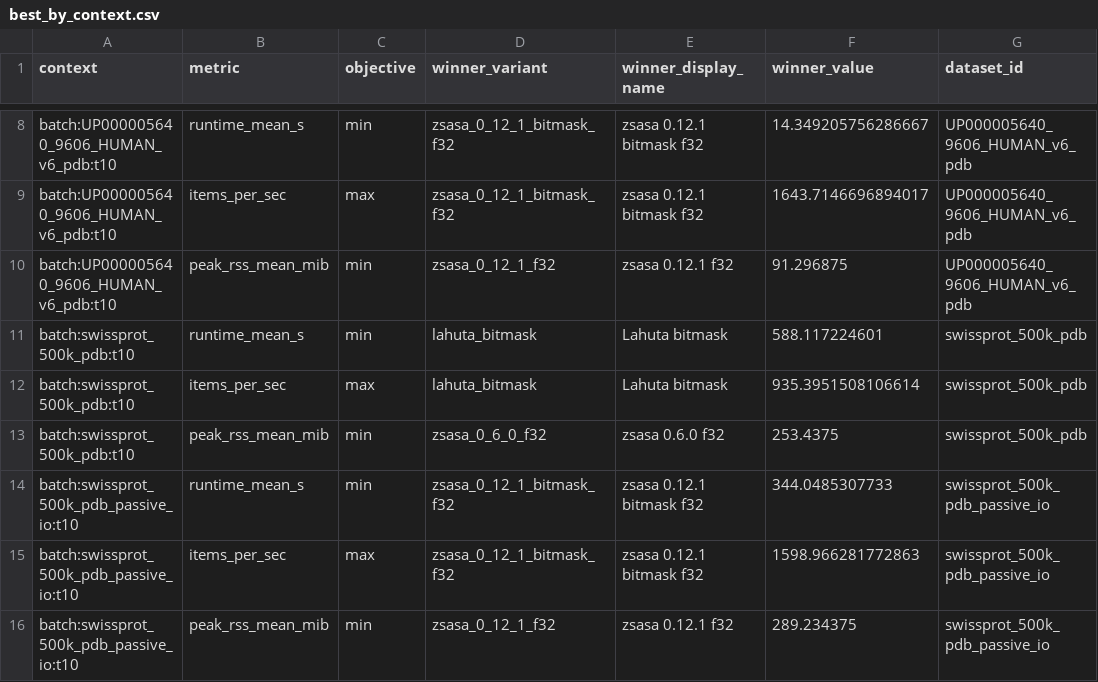
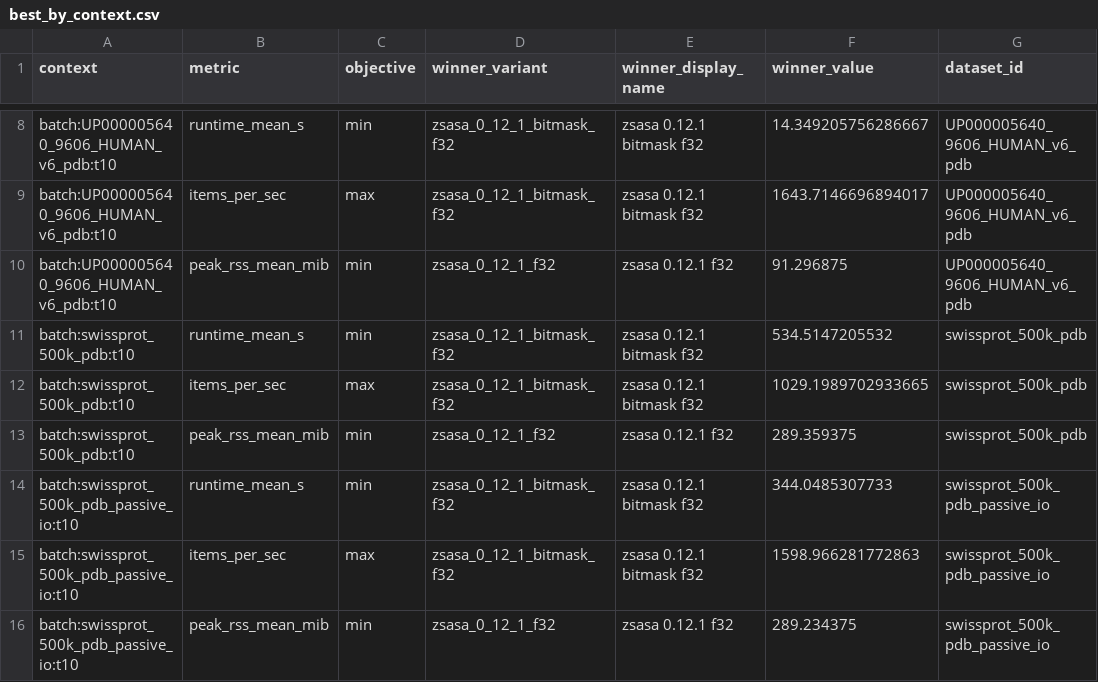
Before and after one commit to N283T/zsasa-benchmarks, a CSV file: results/tables/best_by_context.csv, drawn as a sheet; only a part is shown, gaps mark what is left out; the diff names each change by its address in the sheet, - before the commit and + after, or states it on an @@ line.

```diff
--- a/results/tables/best_by_context.csv
+++ b/results/tables/best_by_context.csv
-D11:D12 (winner_variant): lahuta_bitmask
+D11:D12 (winner_variant): zsasa_0_12_1_bitmask_f32
-E11:E12 (winner_display_name): Lahuta bitmask
+E11:E12 (winner_display_name): zsasa 0.12.1 bitmask f32
-F11 (winner_value): 588.117224601
+F11 (winner_value): 534.5147205532
-F12 (winner_value): 935.3951508106614
+F12 (winner_value): 1029.1989702933665
-D13 (winner_variant): zsasa_0_6_0_f32
+D13 (winner_variant): zsasa_0_12_1_f32
-E13 (winner_display_name): zsasa 0.6.0 f32
+E13 (winner_display_name): zsasa 0.12.1 f32
-F13 (winner_value): 253.4375
+F13 (winner_value): 289.359375
```
Also changed, not shown: results/tables/batch_t10_summary.csv, results/tables/batch_thread_scaling.csv, 29 other files.
